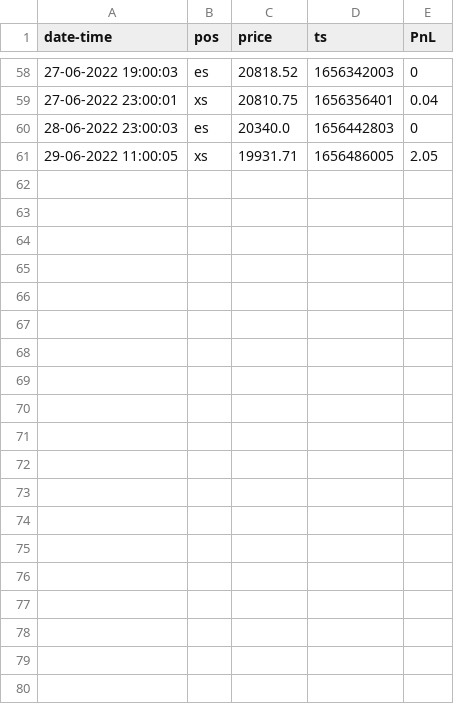
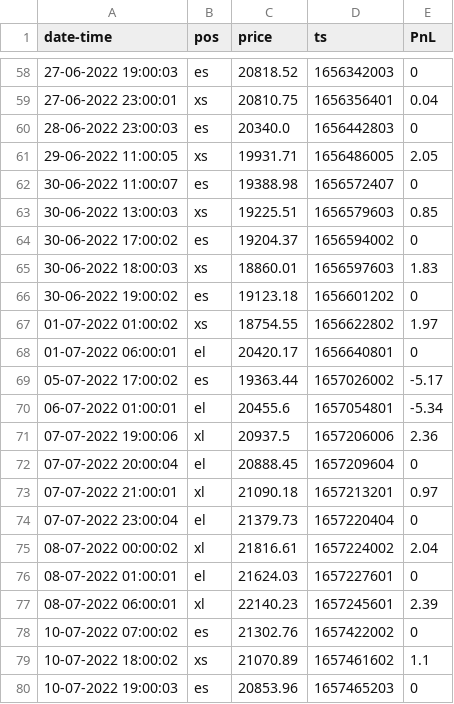
Before and after one commit to henokali1/trdr, a CSV file: flask-webhook/logs/PYRAMIDING_BTCUSDTPERP_60.csv, drawn as a sheet; only a part is shown, gaps mark what is left out; the diff covers the shown part only; the diff names each change by its address in the sheet, - before the commit and + after, or states it on an @@ line.

```diff
--- a/flask-webhook/logs/PYRAMIDING_BTCUSDTPERP_60.csv
+++ b/flask-webhook/logs/PYRAMIDING_BTCUSDTPERP_60.csv
+row 62: 30-06-2022 11:00:07 | es | 19388.98 | 1656572407 | 0
+row 63: 30-06-2022 13:00:03 | xs | 19225.51 | 1656579603 | 0.85
+row 64: 30-06-2022 17:00:02 | es | 19204.37 | 1656594002 | 0
+row 65: 30-06-2022 18:00:03 | xs | 18860.01 | 1656597603 | 1.83
+row 66: 30-06-2022 19:00:02 | es | 19123.18 | 1656601202 | 0
+row 67: 01-07-2022 01:00:02 | xs | 18754.55 | 1656622802 | 1.97
+row 68: 01-07-2022 06:00:01 | el | 20420.17 | 1656640801 | 0
+row 69: 05-07-2022 17:00:02 | es | 19363.44 | 1657026002 | -5.17
+row 70: 06-07-2022 01:00:01 | el | 20455.6 | 1657054801 | -5.34
+row 71: 07-07-2022 19:00:06 | xl | 20937.5 | 1657206006 | 2.36
+row 72: 07-07-2022 20:00:04 | el | 20888.45 | 1657209604 | 0
+row 73: 07-07-2022 21:00:01 | xl | 21090.18 | 1657213201 | 0.97
+row 74: 07-07-2022 23:00:04 | el | 21379.73 | 1657220404 | 0
+row 75: 08-07-2022 00:00:02 | xl | 21816.61 | 1657224002 | 2.04
+row 76: 08-07-2022 01:00:01 | el | 21624.03 | 1657227601 | 0
+row 77: 08-07-2022 06:00:01 | xl | 22140.23 | 1657245601 | 2.39
+row 78: 10-07-2022 07:00:02 | es | 21302.76 | 1657422002 | 0
+row 79: 10-07-2022 18:00:02 | xs | 21070.89 | 1657461602 | 1.1
+row 80: 10-07-2022 19:00:03 | es | 20853.96 | 1657465203 | 0
```
Also changed, not shown: 10 added rows elsewhere in this file, flask-webhook/logs/2TP_Swinger_60.csv, flask-webhook/logs/Bitcoin_Sniper_5X_v1_60.csv, 5 other files.
